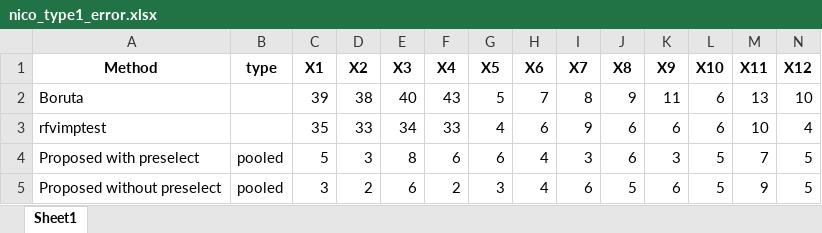
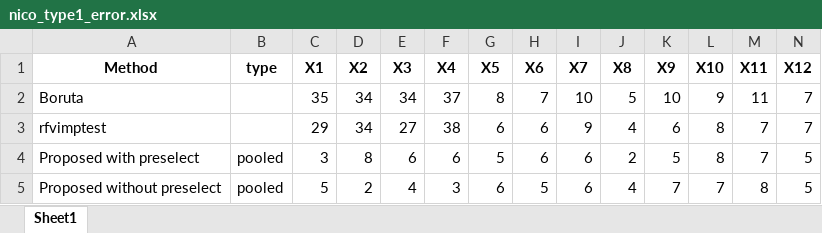
Before and after one commit to mueller-staburo/shadowVIMP-Publication, an Excel workbook: nico_type1_error.xlsx, sheet Sheet1, drawn as a sheet; only a part is shown; values as stored, in another font and other column widths than the file's, no borders; removed rows and columns are numbered as before the commit, all else as after; the diff covers the shown part only; the diff names each change by its address in the sheet, - before the commit and + after, or states it on an @@ line.

```diff
--- a/nico_type1_error.xlsx (sheet Sheet1)
+++ b/nico_type1_error.xlsx (sheet Sheet1)
-row 2: Boruta |  | 39 | 38 | 40 | 43 | 5 | 7 | 8 | 9 | 11 | 6 | 13 | 10
+row 2: Boruta |  | 35 | 34 | 34 | 37 | 8 | 7 | 10 | 5 | 10 | 9 | 11 | 7
-C3 (X1): 35
+C3 (X1): 29
-D3 (X2): 33
+D3 (X2): 34
-E3 (X3): 34
+E3 (X3): 27
-F3 (X4): 33
+F3 (X4): 38
-G3 (X5): 4
+G3 (X5): 6
-J3 (X8): 6
+J3 (X8): 4
-L3 (X10): 6
+L3 (X10): 8
-M3 (X11): 10
+M3 (X11): 7
-N3 (X12): 4
+N3 (X12): 7
-C4 (X1): 5
+C4 (X1): 3
-D4 (X2): 3
+D4 (X2): 8
-E4 (X3): 8
+E4 (X3): 6
-G4 (X5): 6
+G4 (X5): 5
-H4 (X6): 4
+H4 (X6): 6
-I4 (X7): 3
+I4 (X7): 6
-J4 (X8): 6
+J4 (X8): 2
-K4 (X9): 3
+K4 (X9): 5
-L4 (X10): 5
+L4 (X10): 8
-C5 (X1): 3
+C5 (X1): 5
-E5 (X3): 6
+E5 (X3): 4
-F5 (X4): 2
+F5 (X4): 3
-G5 (X5): 3
+G5 (X5): 6
-H5 (X6): 4
+H5 (X6): 5
-J5 (X8): 5
+J5 (X8): 4
-K5 (X9): 6
+K5 (X9): 7
-L5 (X10): 5
+L5 (X10): 7
-M5 (X11): 9
+M5 (X11): 8
```
Also changed, not shown: 16 edited cells elsewhere in this sheet, perf_others.xlsx, perf_proposed_all.xlsx, 30 other files.
